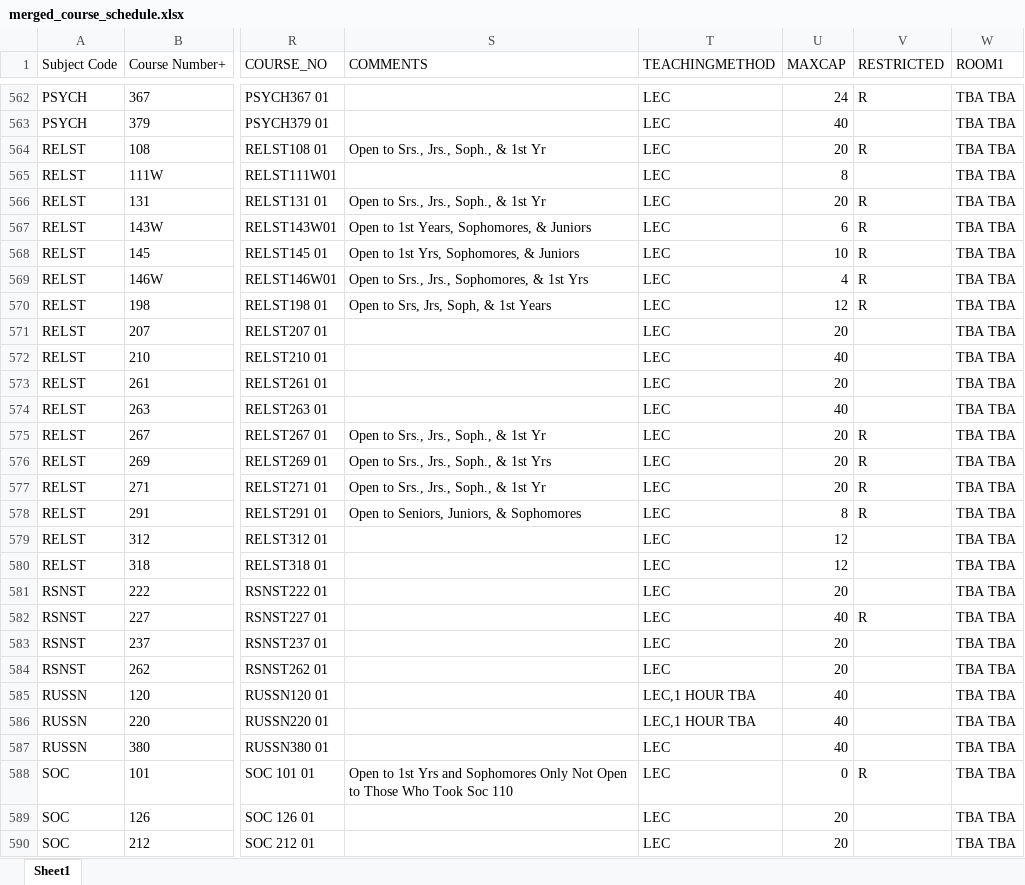
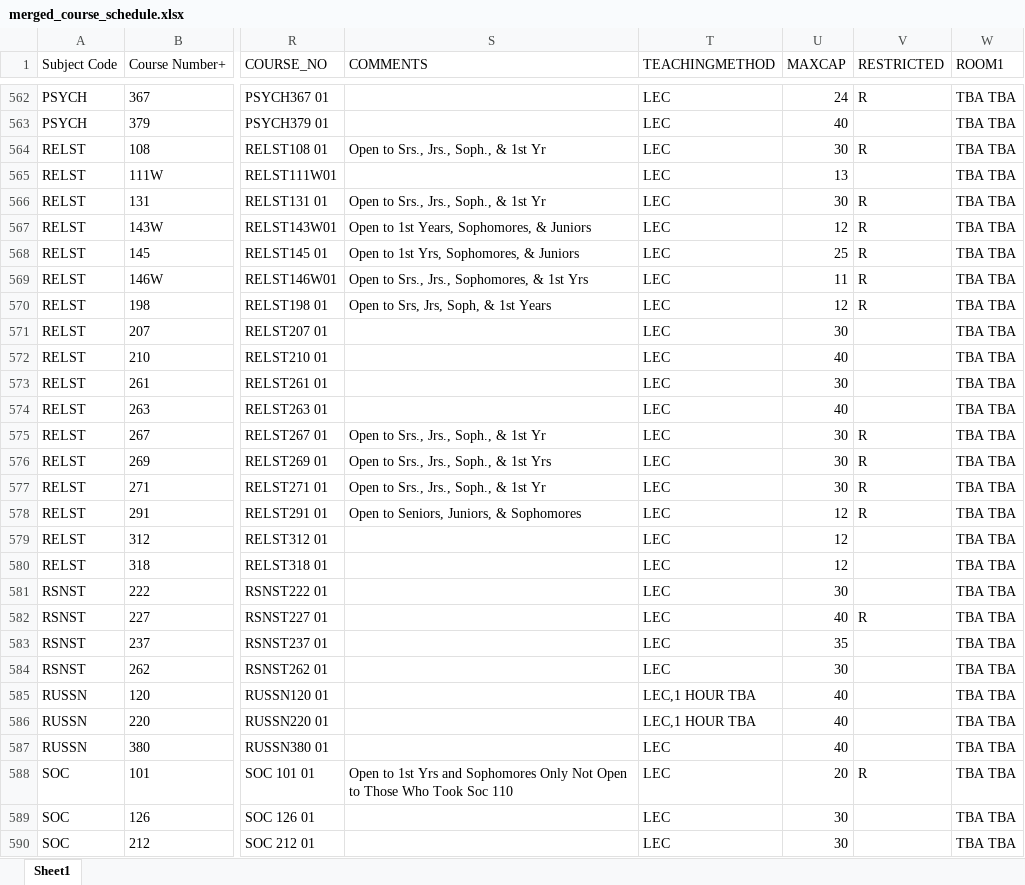
Before and after one commit to crgibbons/Colleague_self_service, an Excel workbook: merged_course_schedule.xlsx, sheet Sheet1, drawn as a sheet; only a part is shown, gaps mark what is left out; values as stored, in another font and other column widths than the file's, no borders; the diff covers the shown part only; the diff names each change by its address in the sheet, - before the commit and + after, or states it on an @@ line.

```diff
--- a/merged_course_schedule.xlsx (sheet Sheet1)
+++ b/merged_course_schedule.xlsx (sheet Sheet1)
-U564 (MAXCAP): 20
+U564 (MAXCAP): 30
-U565 (MAXCAP): 8
+U565 (MAXCAP): 13
-U566 (MAXCAP): 20
+U566 (MAXCAP): 30
-U567 (MAXCAP): 6
+U567 (MAXCAP): 12
-U568 (MAXCAP): 10
+U568 (MAXCAP): 25
-U569 (MAXCAP): 4
+U569 (MAXCAP): 11
-U571 (MAXCAP): 20
+U571 (MAXCAP): 30
-U573 (MAXCAP): 20
+U573 (MAXCAP): 30
-U575:U577 (MAXCAP): 20
+U575:U577 (MAXCAP): 30
-U578 (MAXCAP): 8
+U578 (MAXCAP): 12
-U581 (MAXCAP): 20
+U581 (MAXCAP): 30
-U583 (MAXCAP): 20
+U583 (MAXCAP): 35
-U584 (MAXCAP): 20
+U584 (MAXCAP): 30
-U588 (MAXCAP): 0
+U588 (MAXCAP): 20
-U589:U590 (MAXCAP): 20
+U589:U590 (MAXCAP): 30
```
Also changed, not shown: 239 edited cells elsewhere in this sheet, 4 other files.
